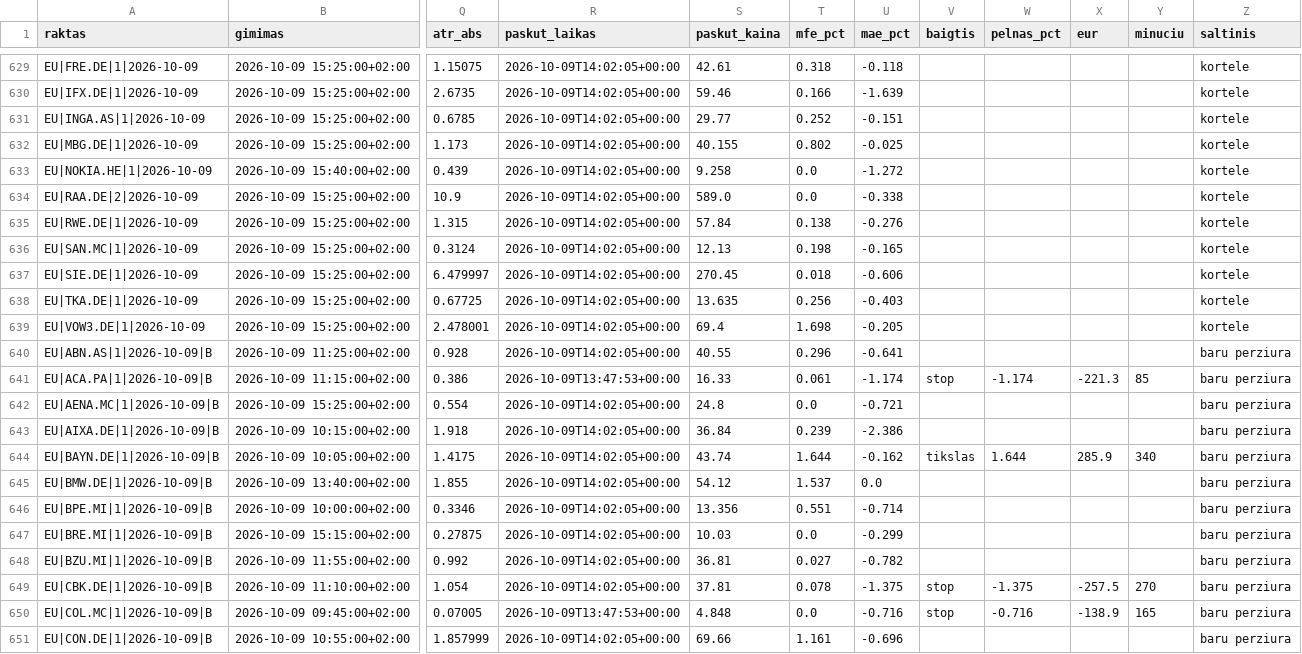
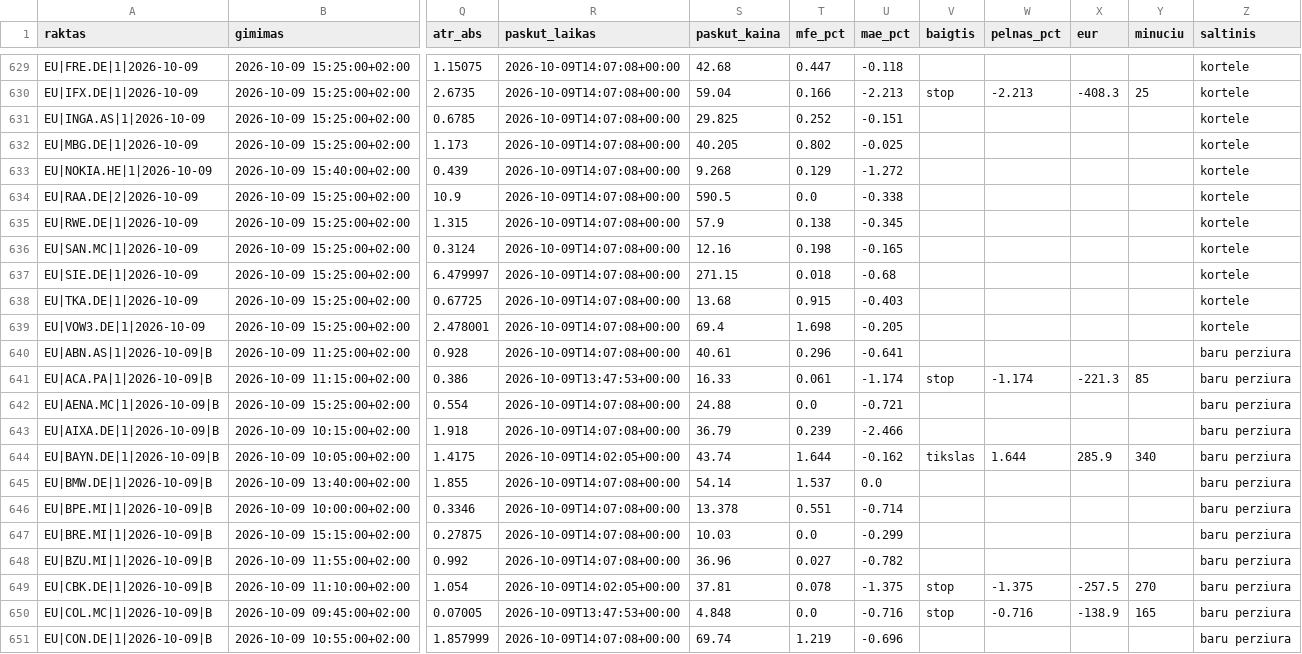
Before and after one commit to MantasBud/Detektorius, a CSV file: docs/zurnalas.csv, drawn as a sheet; only a part is shown, gaps mark what is left out; the diff covers the shown part only; the diff names each change by its address in the sheet, - before the commit and + after, or states it on an @@ line.

```diff
--- a/docs/zurnalas.csv
+++ b/docs/zurnalas.csv
-R629:R640 (paskut_laikas): 2026-10-09T14:02:05+00:00
+R629:R640 (paskut_laikas): 2026-10-09T14:07:08+00:00
-S629 (paskut_kaina): 42.61
+S629 (paskut_kaina): 42.68
-T629 (mfe_pct): 0.318
+T629 (mfe_pct): 0.447
-S630 (paskut_kaina): 59.46
+S630 (paskut_kaina): 59.04
-U630 (mae_pct): -1.639
+U630 (mae_pct): -2.213
-V630 (baigtis): (empty)
+V630 (baigtis): stop
-W630 (pelnas_pct): (empty)
+W630 (pelnas_pct): -2.213
-X630 (eur): (empty)
+X630 (eur): -408.3
-Y630 (minuciu): (empty)
+Y630 (minuciu): 25
-S631 (paskut_kaina): 29.77
+S631 (paskut_kaina): 29.825
-S632 (paskut_kaina): 40.155
+S632 (paskut_kaina): 40.205
-S633 (paskut_kaina): 9.258
+S633 (paskut_kaina): 9.268
-T633 (mfe_pct): 0.0
+T633 (mfe_pct): 0.129
-S634 (paskut_kaina): 589.0
+S634 (paskut_kaina): 590.5
-S635 (paskut_kaina): 57.84
+S635 (paskut_kaina): 57.9
-U635 (mae_pct): -0.276
+U635 (mae_pct): -0.345
-S636 (paskut_kaina): 12.13
+S636 (paskut_kaina): 12.16
-S637 (paskut_kaina): 270.45
+S637 (paskut_kaina): 271.15
-U637 (mae_pct): -0.606
+U637 (mae_pct): -0.68
-S638 (paskut_kaina): 13.635
+S638 (paskut_kaina): 13.68
-T638 (mfe_pct): 0.256
+T638 (mfe_pct): 0.915
-S640 (paskut_kaina): 40.55
+S640 (paskut_kaina): 40.61
-R642:R643 (paskut_laikas): 2026-10-09T14:02:05+00:00
+R642:R643 (paskut_laikas): 2026-10-09T14:07:08+00:00
-S642 (paskut_kaina): 24.8
+S642 (paskut_kaina): 24.88
-S643 (paskut_kaina): 36.84
+S643 (paskut_kaina): 36.79
-U643 (mae_pct): -2.386
+U643 (mae_pct): -2.466
-R645:R648 (paskut_laikas): 2026-10-09T14:02:05+00:00
+R645:R648 (paskut_laikas): 2026-10-09T14:07:08+00:00
-S645 (paskut_kaina): 54.12
+S645 (paskut_kaina): 54.14
-S646 (paskut_kaina): 13.356
+S646 (paskut_kaina): 13.378
-S648 (paskut_kaina): 36.81
+S648 (paskut_kaina): 36.96
-R651 (paskut_laikas): 2026-10-09T14:02:05+00:00
+R651 (paskut_laikas): 2026-10-09T14:07:08+00:00
-S651 (paskut_kaina): 69.66
+S651 (paskut_kaina): 69.74
-T651 (mfe_pct): 1.161
+T651 (mfe_pct): 1.219
```
Also changed, not shown: 1 added row and 104 edited cells elsewhere in this file, 4 other files.
